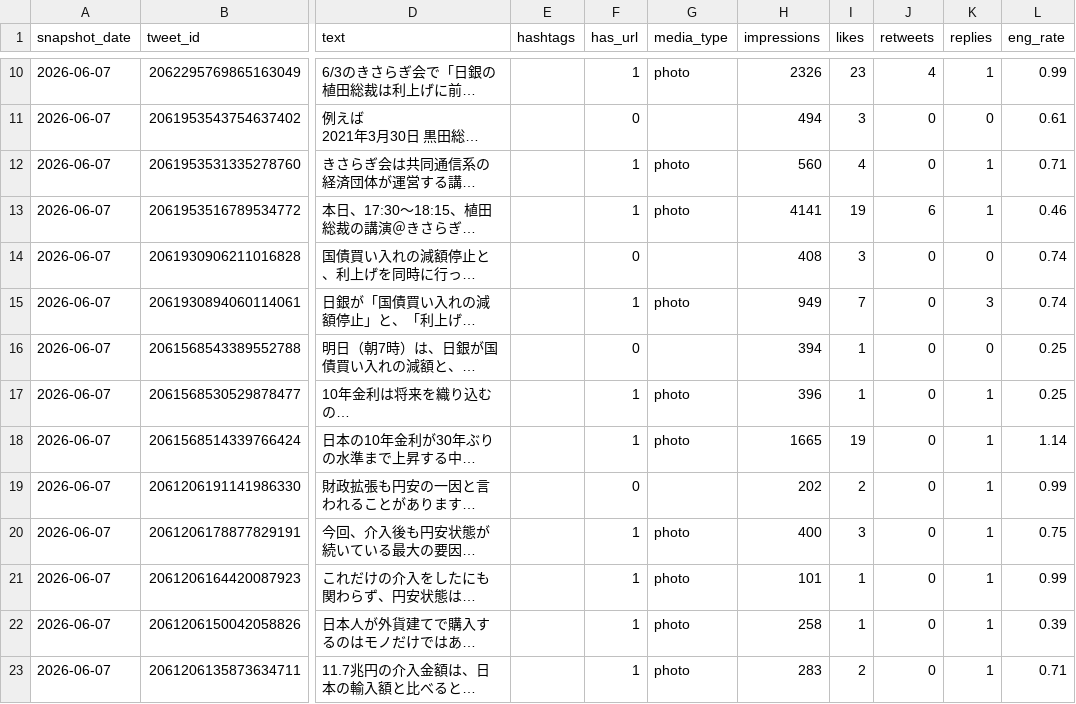
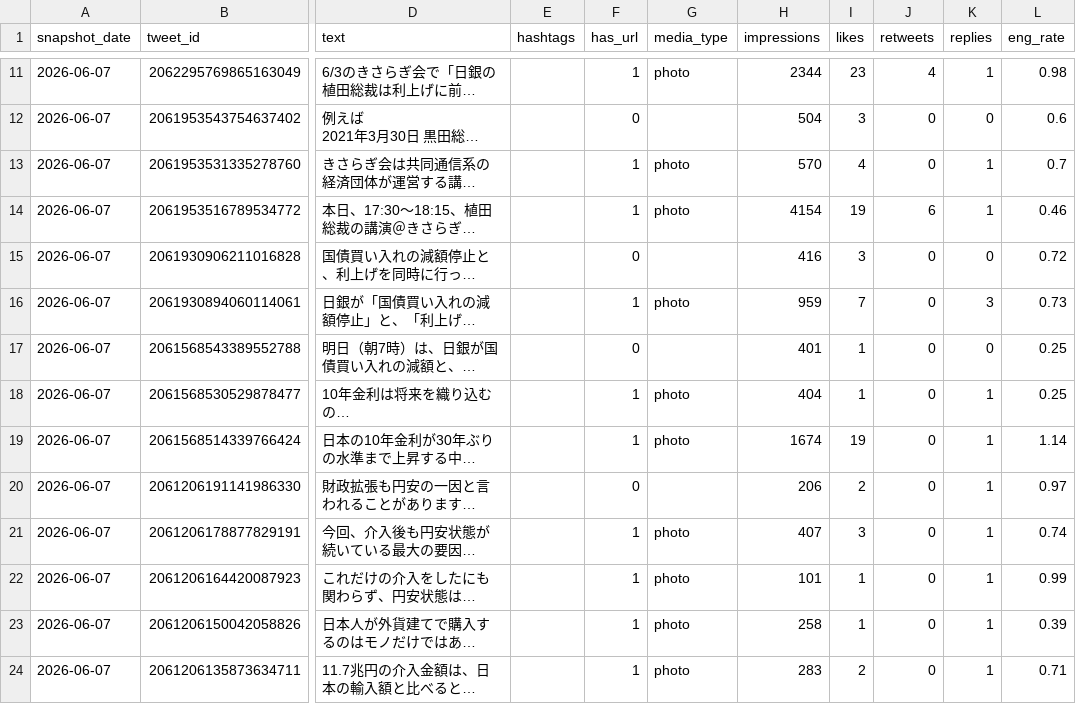
Before and after one commit to take-cmd-web/X_follower, a CSV file: data/tweets.csv, drawn as a sheet; only a part is shown, gaps mark what is left out; long unchanged cells end in …; addresses are those after the commit; the diff covers the shown part only; the diff names each change by its address in the sheet, - before the commit and + after, or states it on an @@ line.

```diff
--- a/data/tweets.csv
+++ b/data/tweets.csv
-H11 (impressions): 2326
+H11 (impressions): 2344
-L11 (eng_rate): 0.99
+L11 (eng_rate): 0.98
-H12 (impressions): 494
+H12 (impressions): 504
-L12 (eng_rate): 0.61
+L12 (eng_rate): 0.6
-H13 (impressions): 560
+H13 (impressions): 570
-L13 (eng_rate): 0.71
+L13 (eng_rate): 0.7
-H14 (impressions): 4141
+H14 (impressions): 4154
-H15 (impressions): 408
+H15 (impressions): 416
-L15 (eng_rate): 0.74
+L15 (eng_rate): 0.72
-H16 (impressions): 949
+H16 (impressions): 959
-L16 (eng_rate): 0.74
+L16 (eng_rate): 0.73
-H17 (impressions): 394
+H17 (impressions): 401
-H18 (impressions): 396
+H18 (impressions): 404
-H19 (impressions): 1665
+H19 (impressions): 1674
-H20 (impressions): 202
+H20 (impressions): 206
-L20 (eng_rate): 0.99
+L20 (eng_rate): 0.97
-H21 (impressions): 400
+H21 (impressions): 407
-L21 (eng_rate): 0.75
+L21 (eng_rate): 0.74
```
Also changed, not shown: 1 added row and 31 edited cells elsewhere in this file, data/followers.csv.
